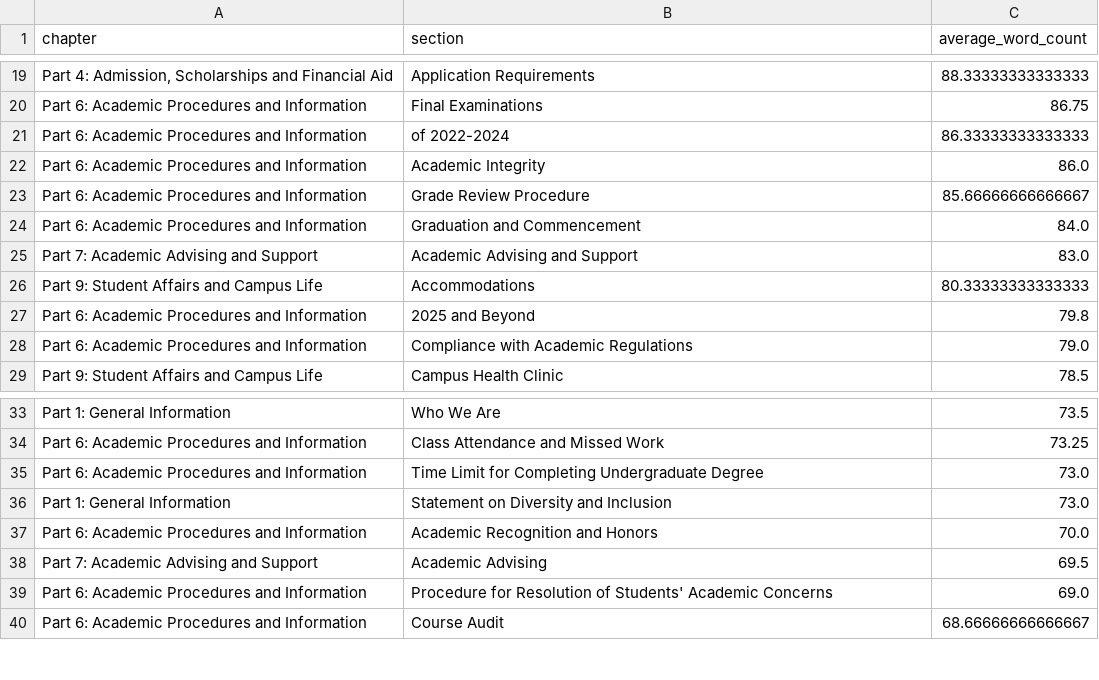
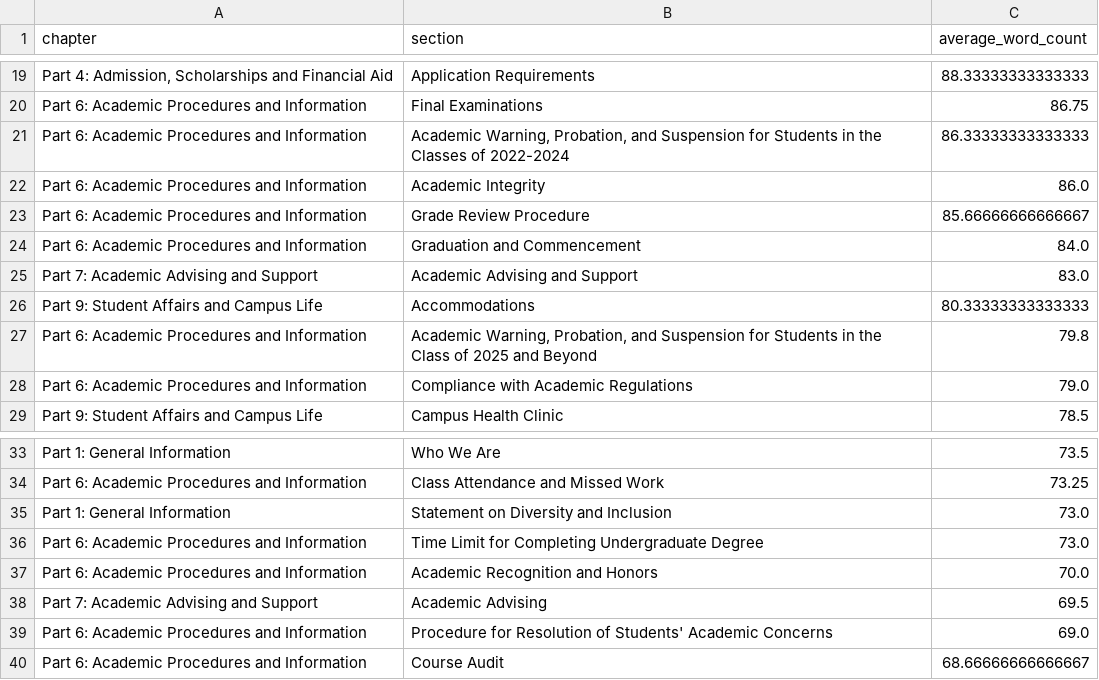
Before and after one commit to Martina-Zihan-Ma/stats401-labs, a CSV file: data/average_length_by_section.csv, drawn as a sheet; only a part is shown, gaps mark what is left out; the diff names each change by its address in the sheet, - before the commit and + after, or states it on an @@ line.

```diff
--- a/data/average_length_by_section.csv
+++ b/data/average_length_by_section.csv
-B21 (section): of 2022-2024
+B21 (section): Academic Warning, Probation, and Suspension for Students in the Classes of 2022-2024
-B27 (section): 2025 and…
+B27 (section): Academic Warning, Probation, and Suspension for Students in the Class of 2025 and…
@@ row 36 moved to row 35: Part 1: General Information @@
```
Also changed, not shown: data/lab8_topic_section_matrix.csv, data/passages_by_section.csv, 7 other files.
